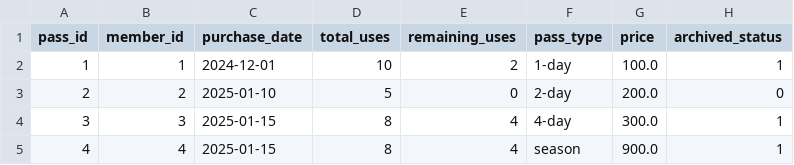
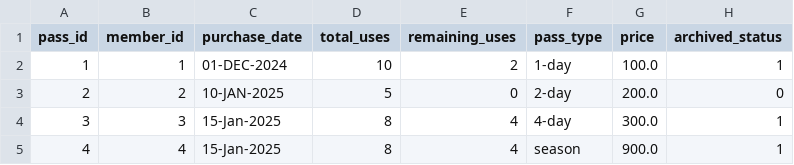
Before and after one commit to matthewsong18/460-p4, a CSV file: data/skipass.csv, drawn as a sheet.

```diff
--- a/data/skipass.csv
+++ b/data/skipass.csv
@@ -1,5 +1,5 @@
 pass_id,member_id,purchase_date,total_uses,remaining_uses,pass_type,price,archived_status
-1,1,2024-12-01,10,2,1-day,100.0,1
-2,2,2025-01-10,5,0,2-day,200.0,0
-3,3,2025-01-15,8,4,4-day,300.0,1
-4,4,2025-01-15,8,4,season,900.0,1
+1,1,01-DEC-2024,10,2,1-day,100.0,1
+2,2,10-JAN-2025,5,0,2-day,200.0,0
+3,3,15-Jan-2025,8,4,4-day,300.0,1
+4,4,15-Jan-2025,8,4,season,900.0,1
```
Also changed, not shown: data/member.csv, data/property.csv, 9 other files.
